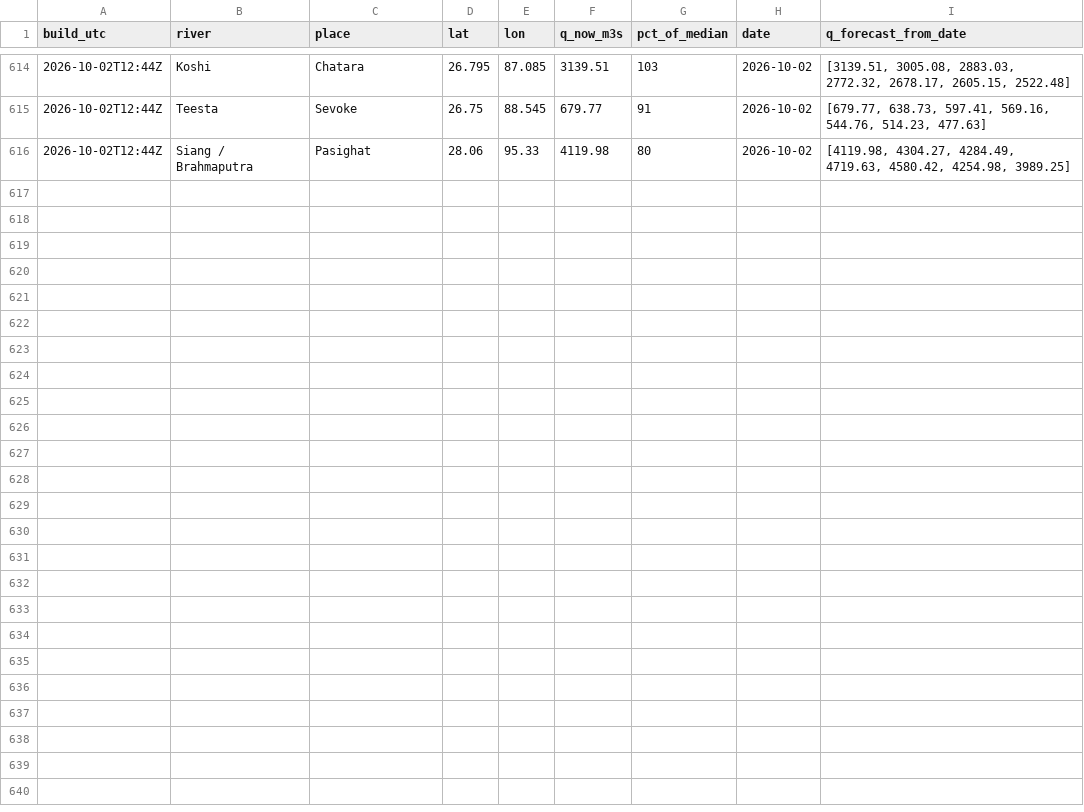
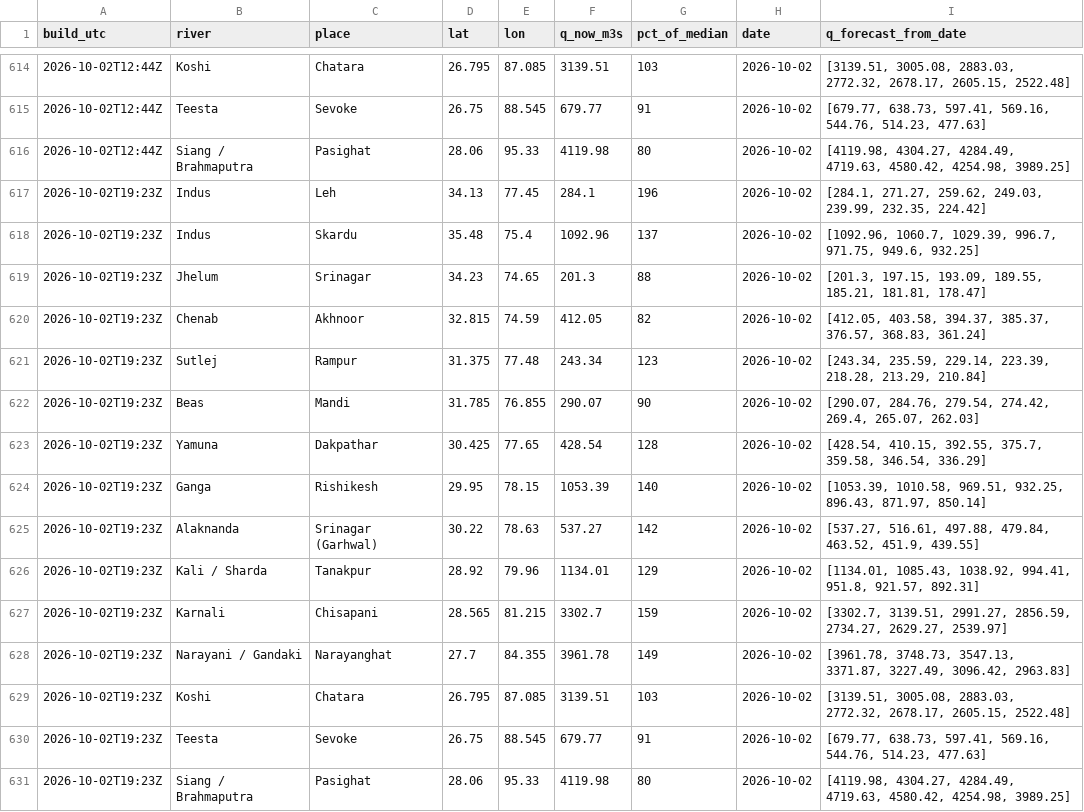
Before and after one commit to rahulbhargavain/himalaya-nowcast-atlas, a CSV file: gauges.csv, drawn as a sheet; only a part is shown, gaps mark what is left out; the diff names each change by its address in the sheet, - before the commit and + after, or states it on an @@ line.

```diff
--- a/gauges.csv
+++ b/gauges.csv
+row 617: 2026-10-02T19:23Z | Indus | Leh | 34.13 | 77.45 | 284.1 | 196 | 2026-10-02 | [284.1, 271.27, 259.62, 249.03, 239.99, 232.35, 224.42]
+row 618: 2026-10-02T19:23Z | Indus | Skardu | 35.48 | 75.4 | 1092.96 | 137 | 2026-10-02 | [1092.96, 1060.7, 1029.39, 996.7, 971.75, 949.6, 932.25]
+row 619: 2026-10-02T19:23Z | Jhelum | Srinagar | 34.23 | 74.65 | 201.3 | 88 | 2026-10-02 | [201.3, 197.15, 193.09, 189.55, 185.21, 181.81, 178.47]
+row 620: 2026-10-02T19:23Z | Chenab | Akhnoor | 32.815 | 74.59 | 412.05 | 82 | 2026-10-02 | [412.05, 403.58, 394.37, 385.37, 376.57, 368.83, 361.24]
+row 621: 2026-10-02T19:23Z | Sutlej | Rampur | 31.375 | 77.48 | 243.34 | 123 | 2026-10-02 | [243.34, 235.59, 229.14, 223.39, 218.28, 213.29, 210.84]
+row 622: 2026-10-02T19:23Z | Beas | Mandi | 31.785 | 76.855 | 290.07 | 90 | 2026-10-02 | [290.07, 284.76, 279.54, 274.42, 269.4, 265.07, 262.03]
+row 623: 2026-10-02T19:23Z | Yamuna | Dakpathar | 30.425 | 77.65 | 428.54 | 128 | 2026-10-02 | [428.54, 410.15, 392.55, 375.7, 359.58, 346.54, 336.29]
+row 624: 2026-10-02T19:23Z | Ganga | Rishikesh | 29.95 | 78.15 | 1053.39 | 140 | 2026-10-02 | [1053.39, 1010.58, 969.51, 932.25, 896.43, 871.97, 850.14]
+row 625: 2026-10-02T19:23Z | Alaknanda | Srinagar (Garhwal) | 30.22 | 78.63 | 537.27 | 142 | 2026-10-02 | [537.27, 516.61, 497.88, 479.84, 463.52, 451.9, 439.55]
+row 626: 2026-10-02T19:23Z | Kali / Sharda | Tanakpur | 28.92 | 79.96 | 1134.01 | 129 | 2026-10-02 | [1134.01, 1085.43, 1038.92, 994.41, 951.8, 921.57, 892.31]
+row 627: 2026-10-02T19:23Z | Karnali | Chisapani | 28.565 | 81.215 | 3302.7 | 159 | 2026-10-02 | [3302.7, 3139.51, 2991.27, 2856.59, 2734.27, 2629.27, 2539.97]
+row 628: 2026-10-02T19:23Z | Narayani / Gandaki | Narayanghat | 27.7 | 84.355 | 3961.78 | 149 | 2026-10-02 | [3961.78, 3748.73, 3547.13, 3371.87, 3227.49, 3096.42, 2963.83]
+row 629: 2026-10-02T19:23Z | Koshi | Chatara | 26.795 | 87.085 | 3139.51 | 103 | 2026-10-02 | [3139.51, 3005.08, 2883.03, 2772.32, 2678.17, 2605.15, 2522.48]
+row 630: 2026-10-02T19:23Z | Teesta | Sevoke | 26.75 | 88.545 | 679.77 | 91 | 2026-10-02 | [679.77, 638.73, 597.41, 569.16, 544.76, 514.23, 477.63]
+row 631: 2026-10-02T19:23Z | Siang / Brahmaputra | Pasighat | 28.06 | 95.33 | 4119.98 | 80 | 2026-10-02 | [4119.98, 4304.27, 4284.49, 4719.63, 4580.42, 4254.98, 3989.25]
```
Also changed, not shown: builds.csv, stations.csv, 9 other files.
